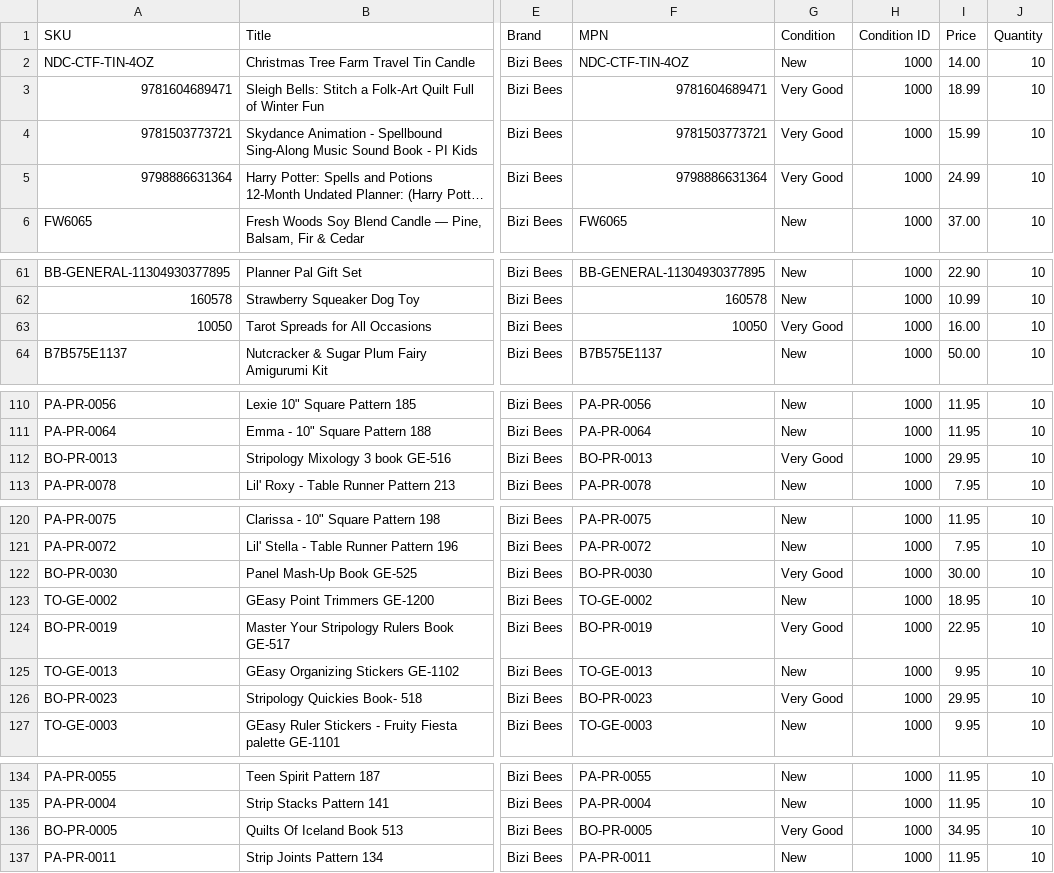
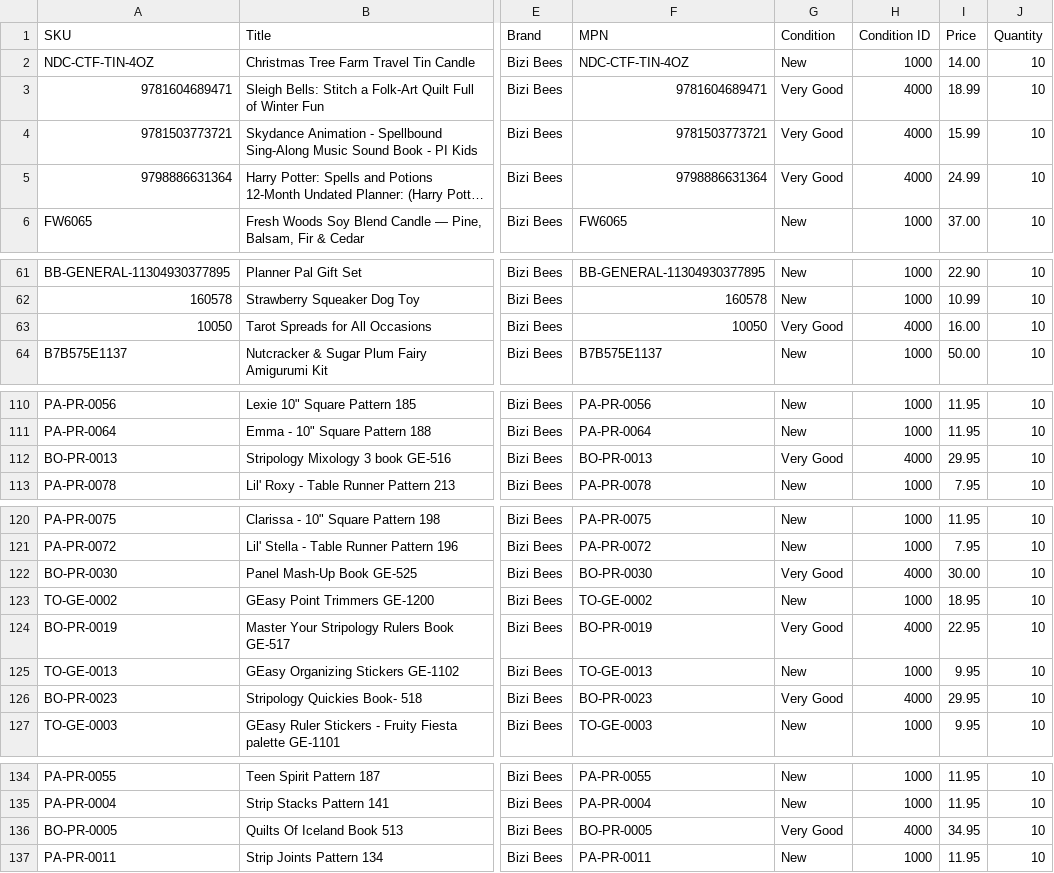
Before and after one commit to hampusi97/bizi-bees, a CSV file: content/ebay_marketplace_connect_sync.csv, drawn as a sheet; only a part is shown, gaps mark what is left out; long unchanged cells end in …; the diff covers the shown part only; the diff names each change by its address in the sheet, - before the commit and + after, or states it on an @@ line.

```diff
--- a/content/ebay_marketplace_connect_sync.csv
+++ b/content/ebay_marketplace_connect_sync.csv
-H3:H5 (Condition ID): 1000
+H3:H5 (Condition ID): 4000
-H63 (Condition ID): 1000
+H63 (Condition ID): 4000
-H112 (Condition ID): 1000
+H112 (Condition ID): 4000
-H122 (Condition ID): 1000
+H122 (Condition ID): 4000
-H124 (Condition ID): 1000
+H124 (Condition ID): 4000
-H126 (Condition ID): 1000
+H126 (Condition ID): 4000
-H136 (Condition ID): 1000
+H136 (Condition ID): 4000
```
Also changed, not shown: 43 edited cells elsewhere in this file, 1 other file.
